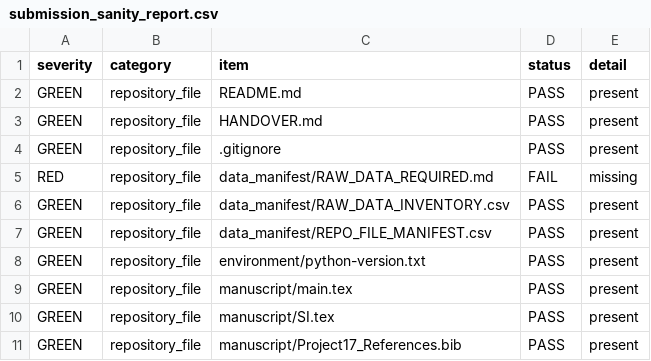
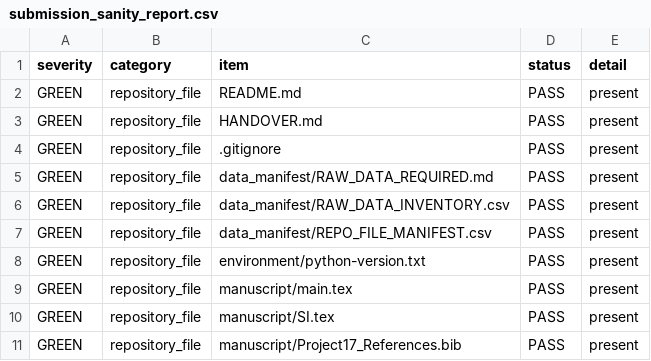
Before and after one commit to alimardani76/isochemical_mof, a CSV file: submission_upgrade/19_submission_sanity_check/submission_sanity_report.csv, drawn as a sheet; only a part is shown.

Commit message:
Complete raw-data documentation and final sanity audit

```diff
--- a/submission_upgrade/19_submission_sanity_check/submission_sanity_report.csv
+++ b/submission_upgrade/19_submission_sanity_check/submission_sanity_report.csv
@@ -4,3 +4,3 @@ GREEN,repository_file,HANDOVER.md,PASS,present
 GREEN,repository_file,.gitignore,PASS,present
-RED,repository_file,data_manifest/RAW_DATA_REQUIRED.md,FAIL,missing
+GREEN,repository_file,data_manifest/RAW_DATA_REQUIRED.md,PASS,present
 GREEN,repository_file,data_manifest/RAW_DATA_INVENTORY.csv,PASS,present
```
Also changed, not shown: 2 other files.
